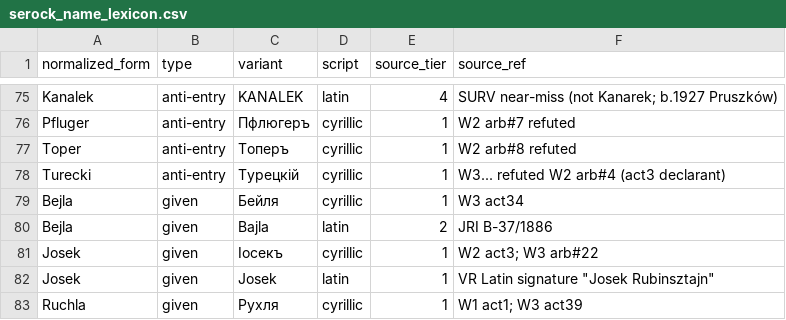
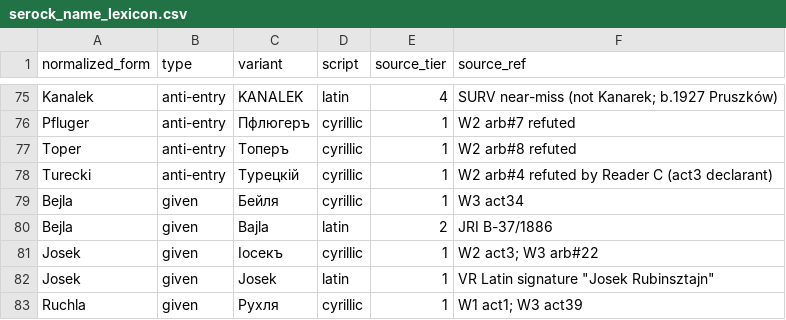
Before and after one commit to jakegold1647/aktreader-research, a CSV file: resources/serock_name_lexicon.csv, drawn as a sheet; only a part is shown, gaps mark what is left out.

Commit message:
feat: add source-attributed variant proposals

```diff
--- a/resources/serock_name_lexicon.csv
+++ b/resources/serock_name_lexicon.csv
@@ -77,3 +77,3 @@ Pfluger,anti-entry,Пфлюгеръ,cyrillic,1,W2 arb#7 refuted
 Toper,anti-entry,Топеръ,cyrillic,1,W2 arb#8 refuted
-Turecki,anti-entry,Турецкій,cyrillic,1,W3... refuted W2 arb#4 (act3 declarant)
+Turecki,anti-entry,Турецкій,cyrillic,1,W2 arb#4 refuted by Reader C (act3 declarant)
 Bejla,given,Бейля,cyrillic,1,W3 act34
```
Also changed, not shown: 10 other files.
